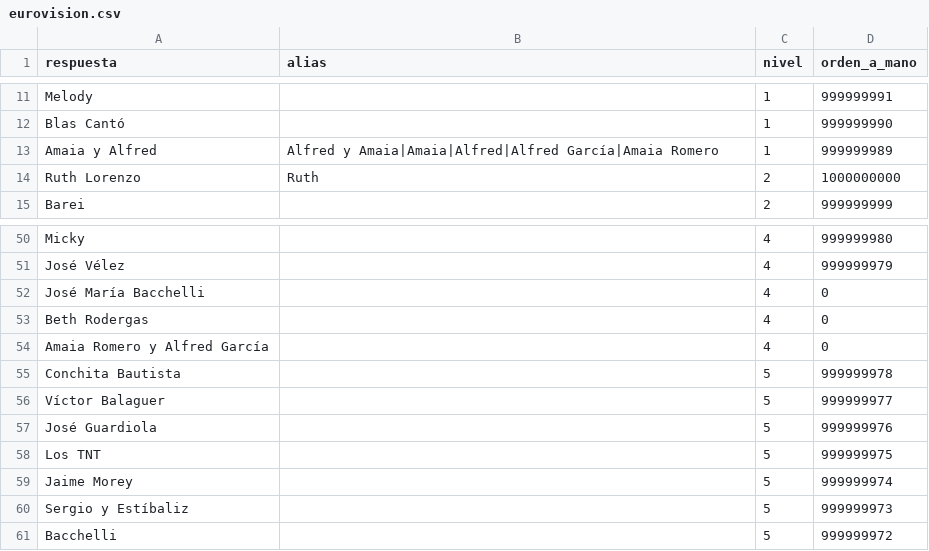
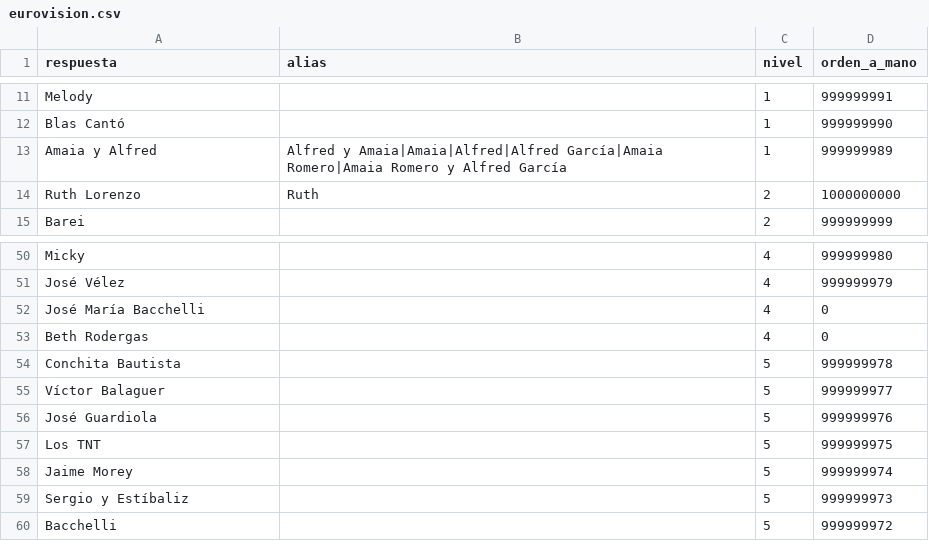
Before and after one commit to norahmartinn/sabihondo, a CSV file: datos/siete/eurovision.csv, drawn as a sheet; only a part is shown, gaps mark what is left out.

```diff
--- a/datos/siete/eurovision.csv
+++ b/datos/siete/eurovision.csv
@@ -12,3 +12,3 @@ Melody;;1;999999991
 Blas Cantó;;1;999999990
-Amaia y Alfred;Alfred y Amaia|Amaia|Alfred|Alfred García|Amaia Romero;1;999999989
+Amaia y Alfred;Alfred y Amaia|Amaia|Alfred|Alfred García|Amaia Romero|Amaia Romero y Alfred García;1;999999989
 Ruth Lorenzo;Ruth;2;1000000000
@@ -53,3 +53,2 @@ José María Bacchelli;;4;0
 Beth Rodergas;;4;0
-Amaia Romero y Alfred García;;4;0
 Conchita Bautista;;5;999999978
```
Also changed, not shown: datos/siete/apple.csv, datos/siete/bigbang.csv, 16 other files.
